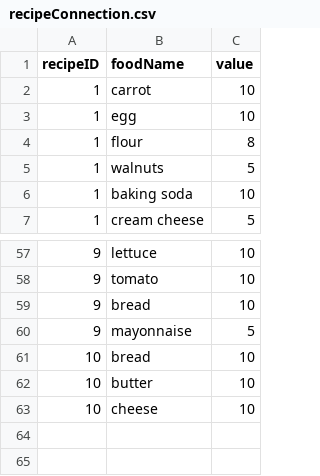
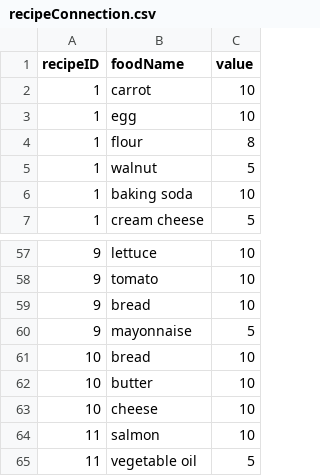
Before and after one commit to Nariana/DB-GUI-Fall2014, a CSV file: recipeConnection.csv, drawn as a sheet; only a part is shown, gaps mark what is left out.

```diff
--- a/recipeConnection.csv
+++ b/recipeConnection.csv
@@ -4,3 +4,3 @@ recipeID,foodName,value
 1,flour,8
-1,walnuts,5
+1,walnut,5
 1,baking soda,10
@@ -63 +63,3 @@ recipeID,foodName,value
 10,cheese,10
+11,salmon,10
+11,vegetable oil,5
```
Also changed, not shown: filter.csv, recipes.csv, 1 other file.
